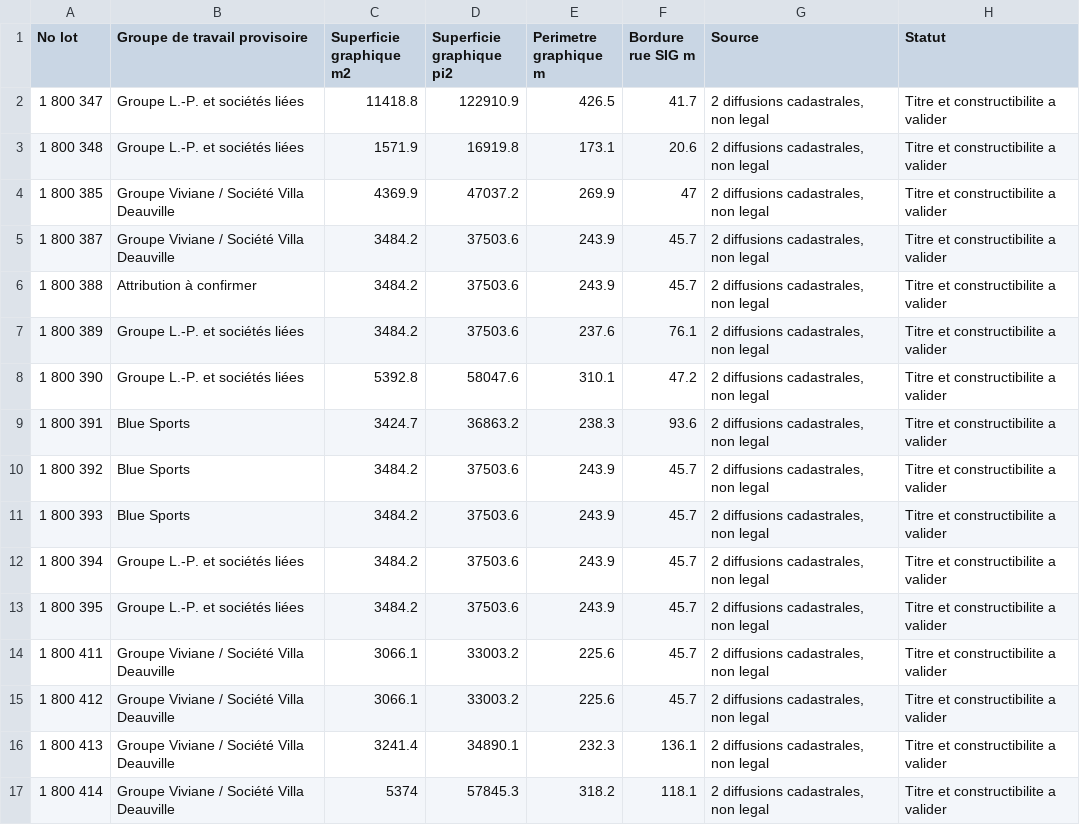
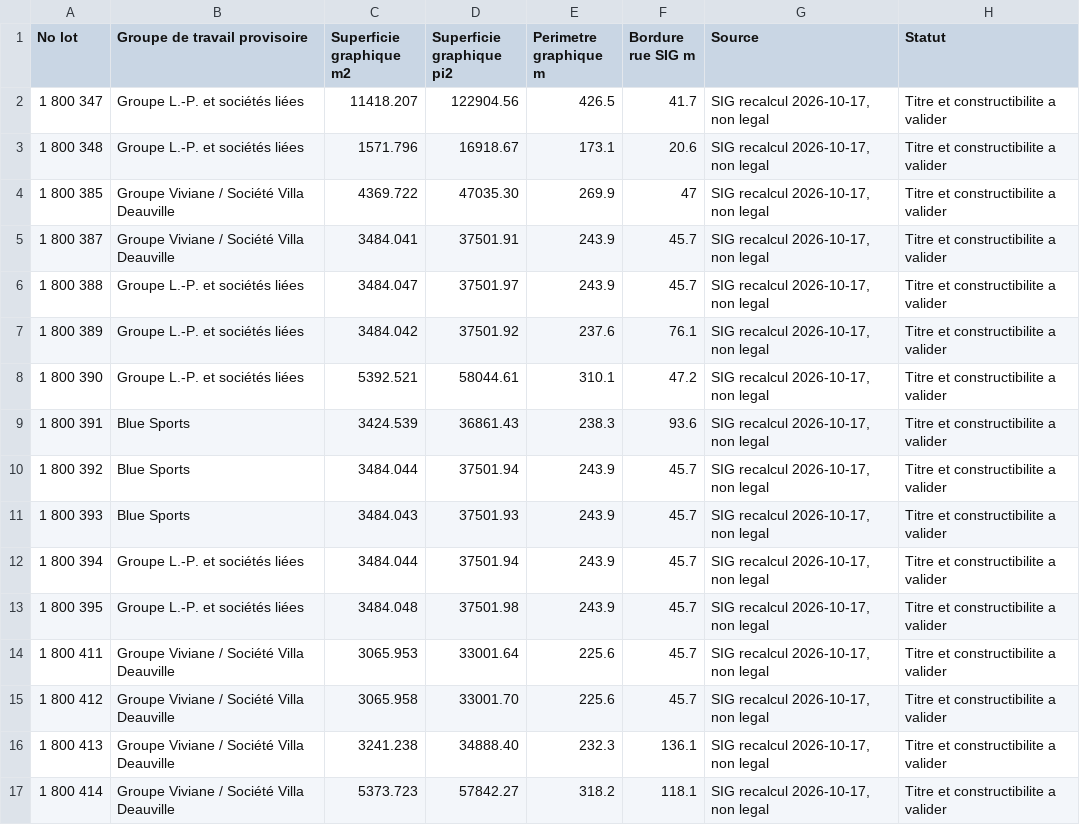
Before and after one commit to lpdrolet/Domaine-des-villas-du-lac-, a CSV file: documents/registre-lots.csv, drawn as a sheet.

```diff
--- a/documents/registre-lots.csv
+++ b/documents/registre-lots.csv
@@ -1,17 +1,17 @@
 "No lot";"Groupe de travail provisoire";"Superficie graphique m2";"Superficie graphique pi2";"Perimetre graphique m";"Bordure rue SIG m";"Source";"Statut"
-"1 800 347";"Groupe L.-P. et sociétés liées";"11418.8";"122910.9";"426.5";"41.7";"2 diffusions cadastrales, non legal";"Titre et constructibilite a valider"
-"1 800 348";"Groupe L.-P. et sociétés liées";"1571.9";"16919.8";"173.1";"20.6";"2 diffusions cadastrales, non legal";"Titre et constructibilite a valider"
-"1 800 385";"Groupe Viviane / Société Villa Deauville";"4369.9";"47037.2";"269.9";"47";"2 diffusions cadastrales, non legal";"Titre et constructibilite a valider"
-"1 800 387";"Groupe Viviane / Société Villa Deauville";"3484.2";"37503.6";"243.9";"45.7";"2 diffusions cadastrales, non legal";"Titre et constructibilite a valider"
-"1 800 388";"Attribution à confirmer";"3484.2";"37503.6";"243.9";"45.7";"2 diffusions cadastrales, non legal";"Titre et constructibilite a valider"
-"1 800 389";"Groupe L.-P. et sociétés liées";"3484.2";"37503.6";"237.6";"76.1";"2 diffusions cadastrales, non legal";"Titre et constructibilite a valider"
-"1 800 390";"Groupe L.-P. et sociétés liées";"5392.8";"58047.6";"310.1";"47.2";"2 diffusions cadastrales, non legal";"Titre et constructibilite a valider"
-"1 800 391";"Blue Sports";"3424.7";"36863.2";"238.3";"93.6";"2 diffusions cadastrales, non legal";"Titre et constructibilite a valider"
-"1 800 392";"Blue Sports";"3484.2";"37503.6";"243.9";"45.7";"2 diffusions cadastrales, non legal";"Titre et constructibilite a valider"
-"1 800 393";"Blue Sports";"3484.2";"37503.6";"243.9";"45.7";"2 diffusions cadastrales, non legal";"Titre et constructibilite a valider"
-"1 800 394";"Groupe L.-P. et sociétés liées";"3484.2";"37503.6";"243.9";"45.7";"2 diffusions cadastrales, non legal";"Titre et constructibilite a valider"
-"1 800 395";"Groupe L.-P. et sociétés liées";"3484.2";"37503.6";"243.9";"45.7";"2 diffusions cadastrales, non legal";"Titre et constructibilite a valider"
-"1 800 411";"Groupe Viviane / Société Villa Deauville";"3066.1";"33003.2";"225.6";"45.7";"2 diffusions cadastrales, non legal";"Titre et constructibilite a valider"
-"1 800 412";"Groupe Viviane / Société Villa Deauville";"3066.1";"33003.2";"225.6";"45.7";"2 diffusions cadastrales, non legal";"Titre et constructibilite a valider"
-"1 800 413";"Groupe Viviane / Société Villa Deauville";"3241.4";"34890.1";"232.3";"136.1";"2 diffusions cadastrales, non legal";"Titre et constructibilite a valider"
-"1 800 414";"Groupe Viviane / Société Villa Deauville";"5374";"57845.3";"318.2";"118.1";"2 diffusions cadastrales, non legal";"Titre et constructibilite a valider"
+"1 800 347";"Groupe L.-P. et sociétés liées";"11418.207";"122904.56";"426.5";"41.7";"SIG recalcul 2026-10-17, non legal";"Titre et constructibilite a valider"
+"1 800 348";"Groupe L.-P. et sociétés liées";"1571.796";"16918.67";"173.1";"20.6";"SIG recalcul 2026-10-17, non legal";"Titre et constructibilite a valider"
+"1 800 385";"Groupe Viviane / Société Villa Deauville";"4369.722";"47035.30";"269.9";"47";"SIG recalcul 2026-10-17, non legal";"Titre et constructibilite a valider"
+"1 800 387";"Groupe Viviane / Société Villa Deauville";"3484.041";"37501.91";"243.9";"45.7";"SIG recalcul 2026-10-17, non legal";"Titre et constructibilite a valider"
+"1 800 388";"Groupe L.-P. et sociétés liées";"3484.047";"37501.97";"243.9";"45.7";"SIG recalcul 2026-10-17, non legal";"Titre et constructibilite a valider"
+"1 800 389";"Groupe L.-P. et sociétés liées";"3484.042";"37501.92";"237.6";"76.1";"SIG recalcul 2026-10-17, non legal";"Titre et constructibilite a valider"
+"1 800 390";"Groupe L.-P. et sociétés liées";"5392.521";"58044.61";"310.1";"47.2";"SIG recalcul 2026-10-17, non legal";"Titre et constructibilite a valider"
+"1 800 391";"Blue Sports";"3424.539";"36861.43";"238.3";"93.6";"SIG recalcul 2026-10-17, non legal";"Titre et constructibilite a valider"
+"1 800 392";"Blue Sports";"3484.044";"37501.94";"243.9";"45.7";"SIG recalcul 2026-10-17, non legal";"Titre et constructibilite a valider"
+"1 800 393";"Blue Sports";"3484.043";"37501.93";"243.9";"45.7";"SIG recalcul 2026-10-17, non legal";"Titre et constructibilite a valider"
+"1 800 394";"Groupe L.-P. et sociétés liées";"3484.044";"37501.94";"243.9";"45.7";"SIG recalcul 2026-10-17, non legal";"Titre et constructibilite a valider"
+"1 800 395";"Groupe L.-P. et sociétés liées";"3484.048";"37501.98";"243.9";"45.7";"SIG recalcul 2026-10-17, non legal";"Titre et constructibilite a valider"
+"1 800 411";"Groupe Viviane / Société Villa Deauville";"3065.953";"33001.64";"225.6";"45.7";"SIG recalcul 2026-10-17, non legal";"Titre et constructibilite a valider"
+"1 800 412";"Groupe Viviane / Société Villa Deauville";"3065.958";"33001.70";"225.6";"45.7";"SIG recalcul 2026-10-17, non legal";"Titre et constructibilite a valider"
+"1 800 413";"Groupe Viviane / Société Villa Deauville";"3241.238";"34888.40";"232.3";"136.1";"SIG recalcul 2026-10-17, non legal";"Titre et constructibilite a valider"
+"1 800 414";"Groupe Viviane / Société Villa Deauville";"5373.723";"57842.27";"318.2";"118.1";"SIG recalcul 2026-10-17, non legal";"Titre et constructibilite a valider"
```
Also changed, not shown: documents/hypotheses.csv, 15 other files.
